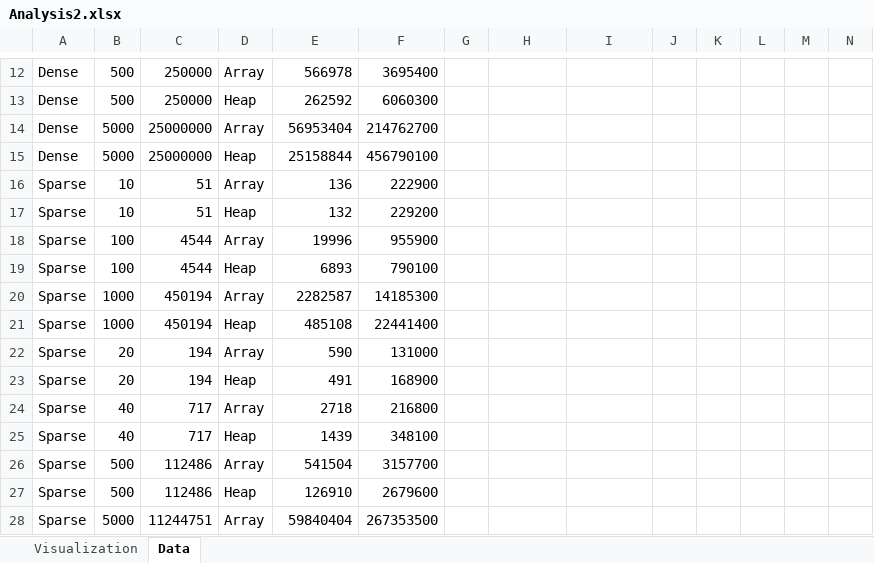
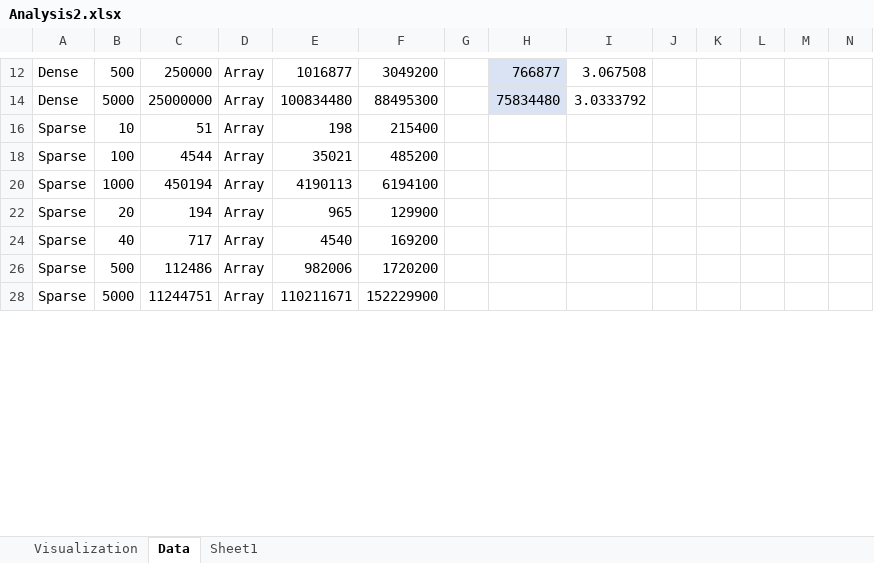
Before and after one commit to qkm2000/SC2001-Projects, an Excel workbook: Project 2/JavaImpl/Lab2/Analysis2.xlsx, sheet Data, drawn as a sheet; only a part is shown, gaps mark what is left out; values as stored, in another font and other column widths than the file's, no borders; table styles not drawn; rows hold the shown columns only; the diff covers the shown part only; the diff names each change by its address in the sheet, - before the commit and + after, or states it on an @@ line.

```diff
--- a/Project 2/JavaImpl/Lab2/Analysis2.xlsx (sheet Data)
+++ b/Project 2/JavaImpl/Lab2/Analysis2.xlsx (sheet Data)
+sheet tab: Sheet1
-E12: 566978
+E12: 1016877
-F12: 3695400
+F12: 3049200
-H12: (empty)
+H12: 766877
-H12 fill: none
+H12 fill: #DAE3F3
-I12: (empty)
+I12: 3.067508
-row 13: Dense | 500 | 250000 | Heap | 262592 | 6060300
-E14: 56953404
+E14: 100834480
-F14: 214762700
+F14: 88495300
-H14: (empty)
+H14: 75834480
-H14 fill: none
+H14 fill: #DAE3F3
-I14: (empty)
+I14: 3.0333792
-row 15: Dense | 5000 | 25000000 | Heap | 25158844 | 456790100
-E16: 136
+E16: 198
-F16: 222900
+F16: 215400
-row 17: Sparse | 10 | 51 | Heap | 132 | 229200
-E18: 19996
+E18: 35021
-F18: 955900
+F18: 485200
-row 19: Sparse | 100 | 4544 | Heap | 6893 | 790100
-E20: 2282587
+E20: 4190113
-F20: 14185300
+F20: 6194100
-row 21: Sparse | 1000 | 450194 | Heap | 485108 | 22441400
-E22: 590
+E22: 965
-F22: 131000
+F22: 129900
-row 23: Sparse | 20 | 194 | Heap | 491 | 168900
-E24: 2718
+E24: 4540
-F24: 216800
+F24: 169200
-row 25: Sparse | 40 | 717 | Heap | 1439 | 348100
-E26: 541504
+E26: 982006
-F26: 3157700
+F26: 1720200
-row 27: Sparse | 500 | 112486 | Heap | 126910 | 2679600
-E28: 59840404
+E28: 110211671
-F28: 267353500
+F28: 152229900
```
Also changed, not shown: 6 removed rows, 119 edited cells and cell formats elsewhere in this sheet, sheet Visualization, hidden cells, charts or pictures, 4 other files.
